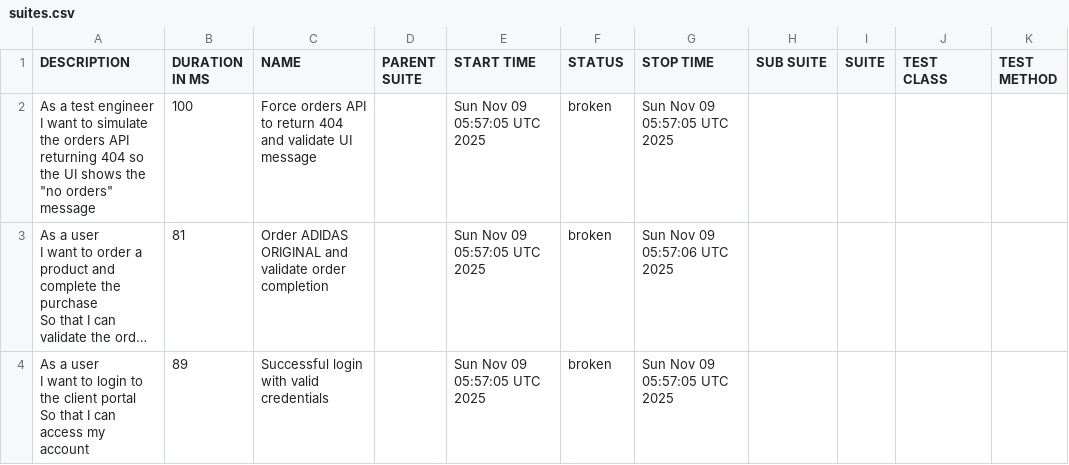
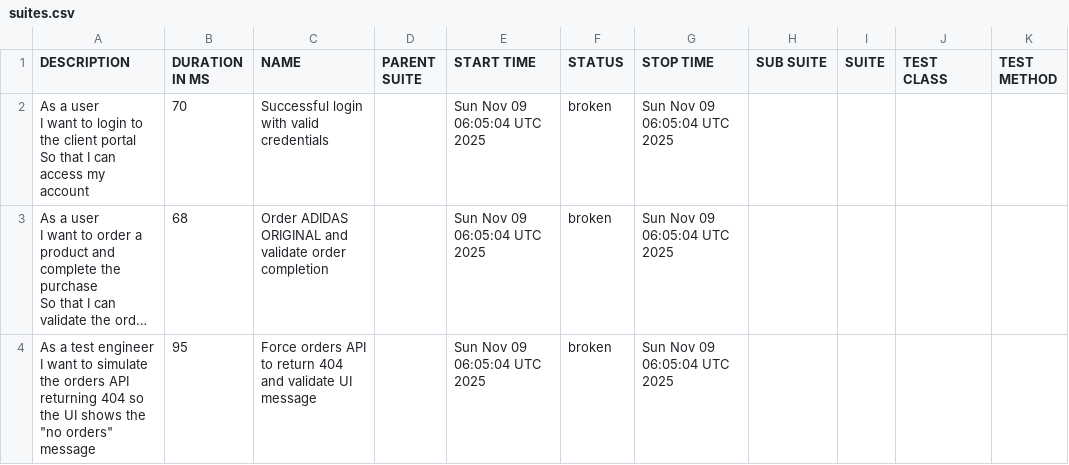
Before and after one commit to jagratgupta1989/AI-Driven-Playwright-Automation-Master-Framework, a CSV file: data/suites.csv, drawn as a sheet; long unchanged cells end in …; removed rows and columns are numbered as before the commit, all else as after; ↵ is a line break in a cell; the diff names each change by its address in the sheet, - before the commit and + after, or states it on an @@ line.

```diff
--- a/data/suites.csv
+++ b/data/suites.csv
-row 2: As a test engineer I want to simulate the orders API returning 404 so the UI shows the "no orders" message | 100 | Force orders API to return 404 and validate UI message |  | Sun Nov 09 05:57:05 UTC 2025 | broken | Sun Nov 09 05:57:05 UTC 2025
+row 2: As a user ↵ I want to login to the client portal ↵ So that I can access my account | 70 | Successful login with valid credentials |  | Sun Nov 09 06:05:04 UTC 2025 | broken | Sun Nov 09 06:05:04 UTC 2025
-B3 (DURATION IN MS): 81
+B3 (DURATION IN MS): 68
-E3 (START TIME): Sun Nov 09 05:57:05 UTC 2025
+E3 (START TIME): Sun Nov 09 06:05:04 UTC 2025
-G3 (STOP TIME): Sun Nov 09 05:57:06 UTC 2025
+G3 (STOP TIME): Sun Nov 09 06:05:04 UTC 2025
-row 4: As a user ↵ I want to login to the client portal ↵ So that I can access my account | 89 | Successful login with valid credentials |  | Sun Nov 09 05:57:05 UTC 2025 | broken | Sun Nov 09 05:57:05 UTC 2025
+row 4: As a test engineer I want to simulate the orders API returning 404 so the UI shows the "no orders" message | 95 | Force orders API to return 404 and validate UI message |  | Sun Nov 09 06:05:04 UTC 2025 | broken | Sun Nov 09 06:05:04 UTC 2025
```
Also changed, not shown: data/behaviors.csv, 23 other files.
